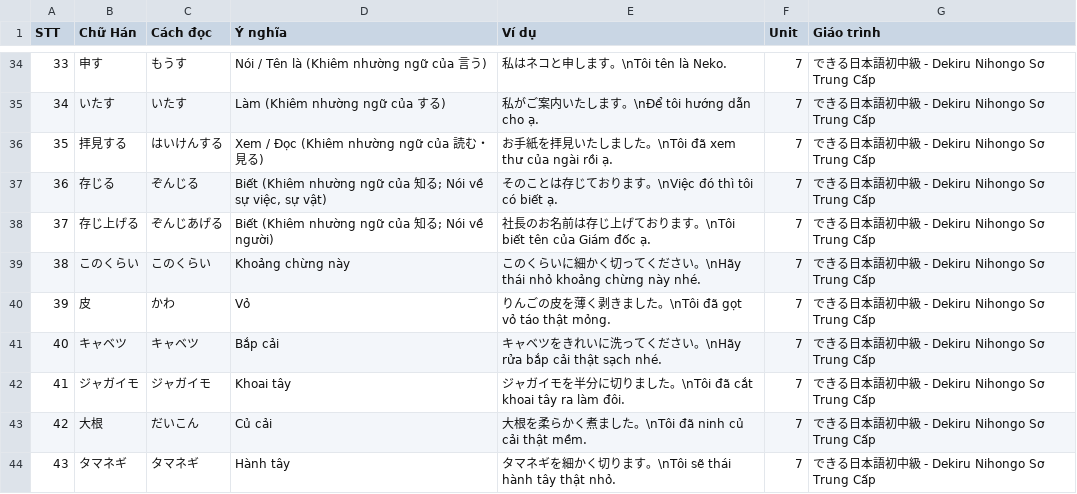
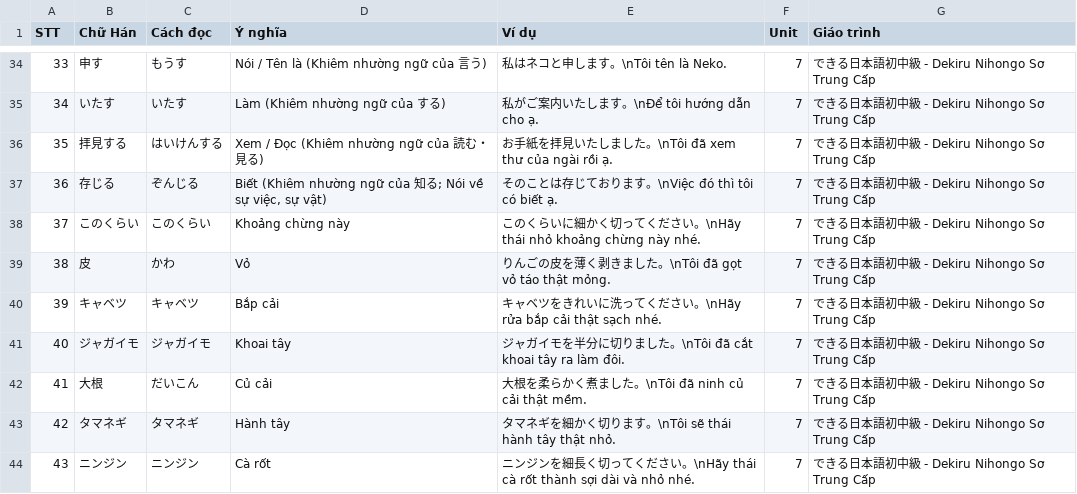
Before and after one commit to Nha-cua-Cao/JP-learning-tools, a TSV file: BlazeCard/Dekiru2/Unit0007.tsv, drawn as a sheet; only a part is shown, gaps mark what is left out; the shorter side is filled out with more unchanged rows; removed rows and columns are numbered as before the commit, all else as after; the diff names each change by its address in the sheet, - before the commit and + after, or states it on an @@ line.

Commit message:
BlazeCard: Change data Dekiru 2 Unit 7

```diff
--- a/BlazeCard/Dekiru2/Unit0007.tsv
+++ b/BlazeCard/Dekiru2/Unit0007.tsv
-row 38: 37 | 存じ上げる | ぞんじあげる | Biết (Khiêm nhường ngữ của 知る; Nói về người) | 社長のお名前は存じ上げております。\nTôi biết tên của Giám đốc ạ. | 7 | できる日本語初中級 - Dekiru Nihongo Sơ Trung Cấp
@@ column A (STT) renumbered from row 38 down @@
```
Also changed, not shown: BlazeCard/UnitMetaData.tsv.
